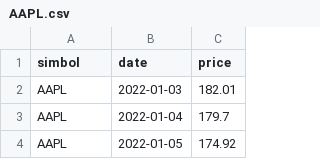
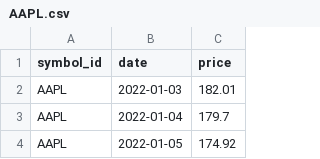
Before and after one commit to majbc1999/Pomocnik-za-trgovanje, a CSV file: Podatki/Posamezni_simboli/AAPL.csv (was Podatki/AAPL.csv), drawn as a sheet; only a part is shown.

Commit message:
Dodelani podatki
Funkcija združi več csv datotek v eno

```diff
--- a/Podatki/AAPL.csv
+++ b/Podatki/Posamezni_simboli/AAPL.csv
@@ -1,2 +1,2 @@
-simbol,date,price
+symbol_id,date,price
 AAPL,2022-01-03,182.01
```
Also changed, not shown: Podatki/Posamezni_simboli/BTC-USD.csv, Podatki/Posamezni_simboli/ETH-USD.csv, 14 other files.
